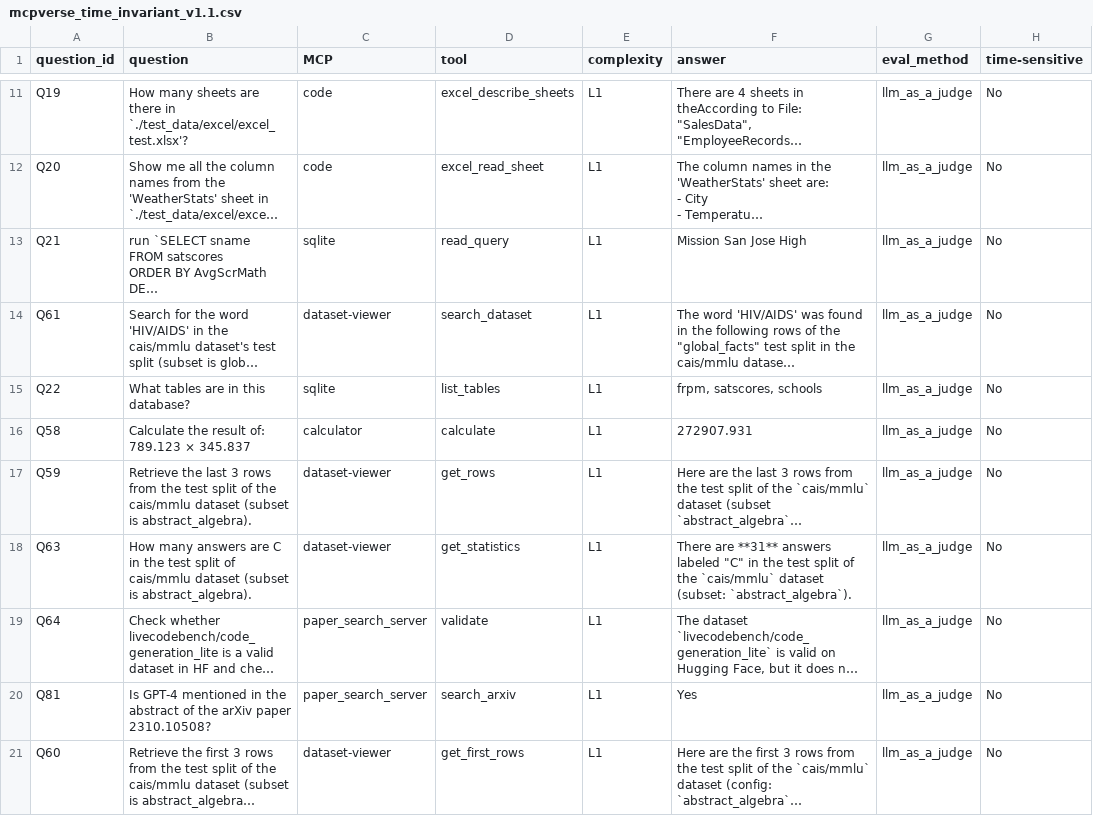
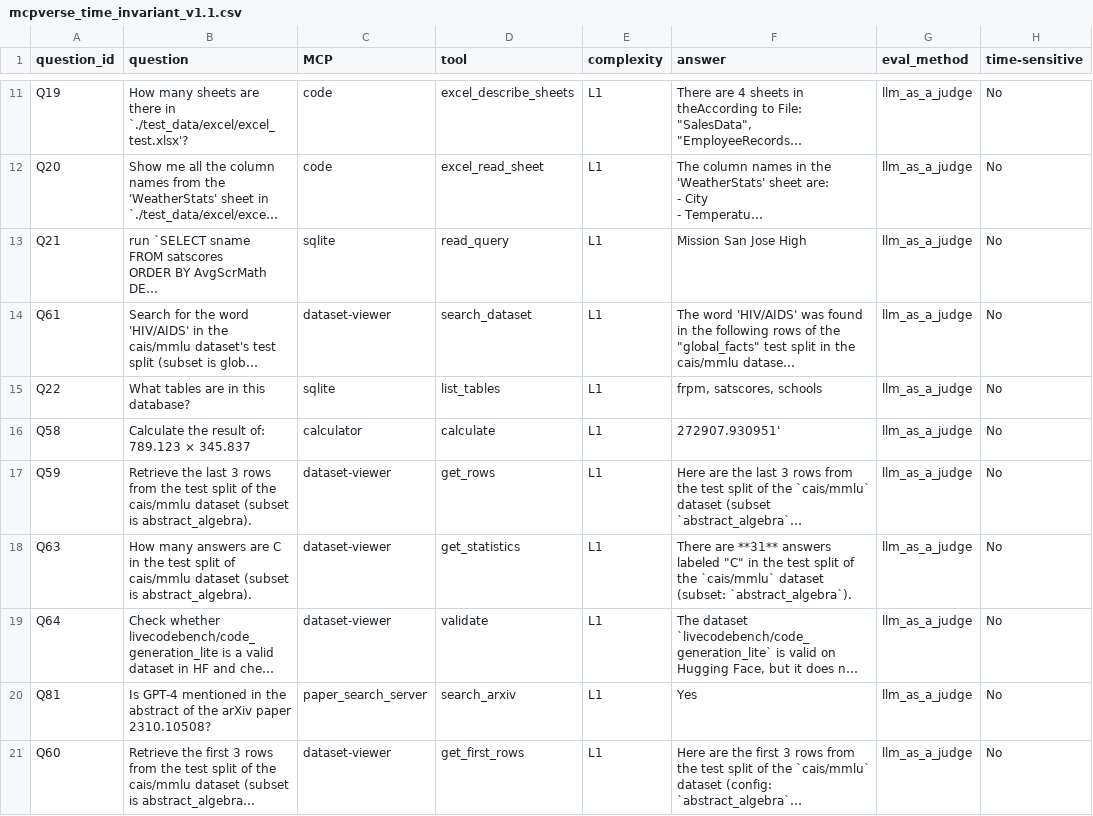
Before and after one commit to SenseTime-FVG/mcpverse, a CSV file: mcpverse/data/mcpverse_time_invariant_v1.1.csv, drawn as a sheet; only a part is shown, gaps mark what is left out; long unchanged cells end in …; the diff covers the shown part only; the diff names each change by its address in the sheet, - before the commit and + after, or states it on an @@ line.

Commit message:
fix BUG and update dataset v1.1

```diff
--- a/mcpverse/data/mcpverse_time_invariant_v1.1.csv
+++ b/mcpverse/data/mcpverse_time_invariant_v1.1.csv
-F16 (answer): 272907.931
+F16 (answer): 272907.930951'
-C19 (MCP): paper_search_server
+C19 (MCP): dataset-viewer
```
Also changed, not shown: 22 edited cells elsewhere in this file, 7 other files.
